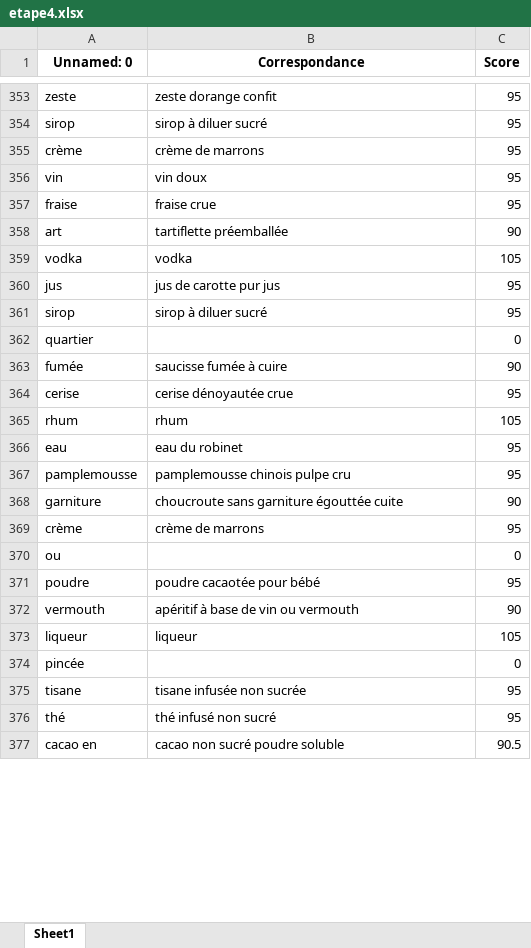
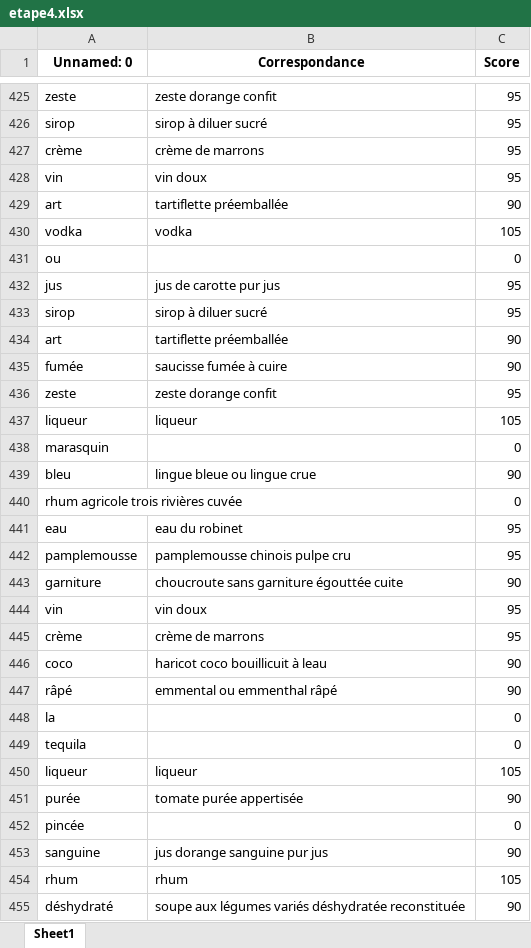
Before and after one commit to erwannhtl/Projet-python-2.0, an Excel workbook: main/nettoyage/etape4.xlsx, sheet Sheet1, drawn as a sheet; only a part is shown, gaps mark what is left out; values as stored, in another font and other column widths than the file's, no borders; removed rows and columns are numbered as before the commit, all else as after; the diff covers the shown part only; the diff names each change by its address in the sheet, - before the commit and + after, or states it on an @@ line.

```diff
--- a/main/nettoyage/etape4.xlsx (sheet Sheet1)
+++ b/main/nettoyage/etape4.xlsx (sheet Sheet1)
@@ row 357 moved to row 316: fraise @@
@@ row 407 moved to row 431: ou @@
-row 362: quartier |  | 0
+row 434: art | tartiflette préemballée | 90
-A436 (Unnamed: 0): cerise
+A436 (Unnamed: 0): zeste
-B436 (Correspondance): cerise dénoyautée crue
+B436 (Correspondance): zeste dorange confit
@@ row 365 moved to row 260: rhum @@
+row 437: liqueur | liqueur | 105
+row 438: marasquin |  | 0
+row 439: bleu | lingue bleue ou lingue crue | 90
+row 440: rhum agricole trois rivières cuvée |  | 0
@@ row 327 moved to row 444: vin @@
+row 446: coco | haricot coco bouillicuit à leau | 90
+row 447: râpé | emmental ou emmenthal râpé | 90
@@ row 115 moved to row 448: la @@
-A449 (Unnamed: 0): ou
+A449 (Unnamed: 0): tequila
-row 371: poudre | poudre cacaotée pour bébé | 95
-row 372: vermouth | apéritif à base de vin ou vermouth | 90
@@ row 504 moved to row 451: purée @@
-row 375: tisane | tisane infusée non sucrée | 95
@@ row 376 moved to row 315: thé @@
-row 377: cacao en | cacao non sucré poudre soluble | 90.5
+row 453: sanguine | jus dorange sanguine pur jus | 90
+row 454: rhum | rhum | 105
+row 455: déshydraté | soupe aux légumes variés déshydratée reconstituée | 90
```
Also changed, not shown: 251 added rows, 106 removed rows, 90 moved rows and 41 edited cells elsewhere in this sheet, main/nettoyage/etape2.xlsx, main/nettoyage/etape3.xlsx, 30 other files.
